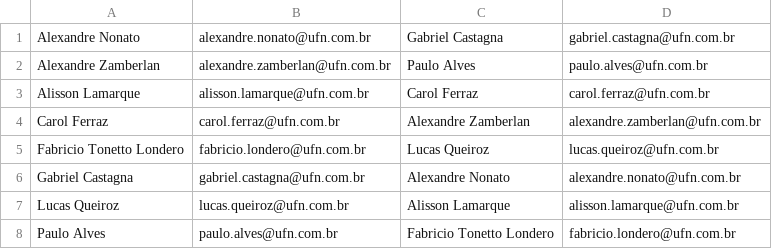
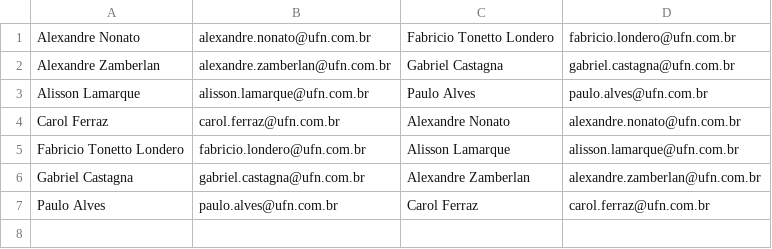
Before and after one commit to OQueLucas/Academia_DotNet_5-WPAmigoSecreto, a CSV file: WindowsFormAmigoSecreto/Data/amigoSecreto.csv, drawn as a sheet.

```diff
--- a/WindowsFormAmigoSecreto/Data/amigoSecreto.csv
+++ b/WindowsFormAmigoSecreto/Data/amigoSecreto.csv
@@ -1,8 +1,7 @@
-Alexandre Nonato;alexandre.nonato@ufn.com.br;Gabriel Castagna;gabriel.castagna@ufn.com.br
-Alexandre Zamberlan;alexandre.zamberlan@ufn.com.br;Paulo Alves;paulo.alves@ufn.com.br
-Alisson Lamarque;alisson.lamarque@ufn.com.br;Carol Ferraz;carol.ferraz@ufn.com.br
-Carol Ferraz;carol.ferraz@ufn.com.br;Alexandre Zamberlan;alexandre.zamberlan@ufn.com.br
-Fabricio Tonetto Londero;fabricio.londero@ufn.com.br;Lucas Queiroz;lucas.queiroz@ufn.com.br
-Gabriel Castagna;gabriel.castagna@ufn.com.br;Alexandre Nonato;alexandre.nonato@ufn.com.br
-Lucas Queiroz;lucas.queiroz@ufn.com.br;Alisson Lamarque;alisson.lamarque@ufn.com.br
-Paulo Alves;paulo.alves@ufn.com.br;Fabricio Tonetto Londero;fabricio.londero@ufn.com.br
+Alexandre Nonato;alexandre.nonato@ufn.com.br;Fabricio Tonetto Londero;fabricio.londero@ufn.com.br
+Alexandre Zamberlan;alexandre.zamberlan@ufn.com.br;Gabriel Castagna;gabriel.castagna@ufn.com.br
+Alisson Lamarque;alisson.lamarque@ufn.com.br;Paulo Alves;paulo.alves@ufn.com.br
+Carol Ferraz;carol.ferraz@ufn.com.br;Alexandre Nonato;alexandre.nonato@ufn.com.br
+Fabricio Tonetto Londero;fabricio.londero@ufn.com.br;Alisson Lamarque;alisson.lamarque@ufn.com.br
+Gabriel Castagna;gabriel.castagna@ufn.com.br;Alexandre Zamberlan;alexandre.zamberlan@ufn.com.br
+Paulo Alves;paulo.alves@ufn.com.br;Carol Ferraz;carol.ferraz@ufn.com.br
```
Also changed, not shown: WindowsFormAmigoSecreto/Data/pessoas.csv, 16 other files.
